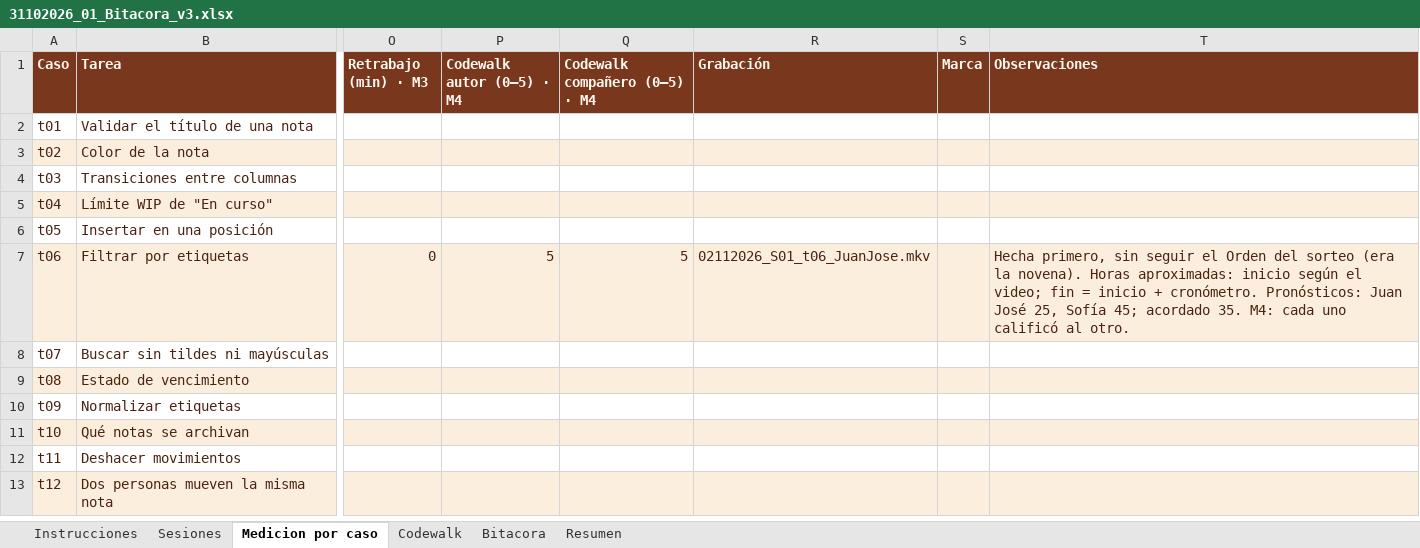
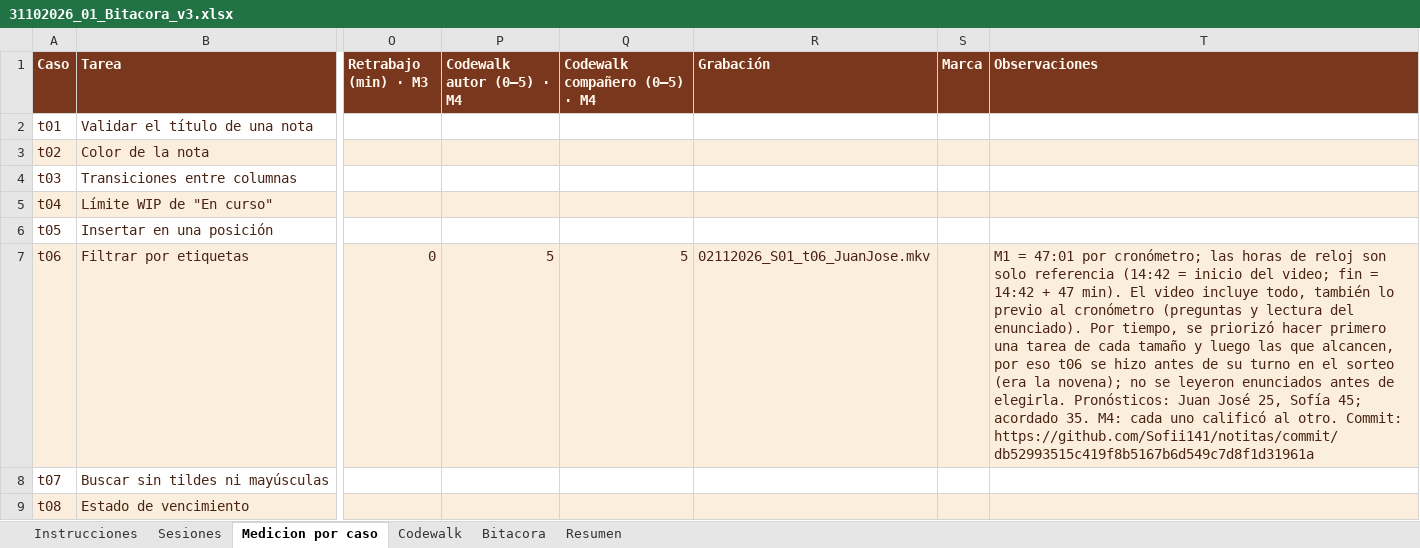
Before and after one commit to Sofii141/notitas, an Excel workbook: 05 - Ciclos y bitacora/31102026_01_Bitacora_v3.xlsx, sheet Medicion por caso, drawn as a sheet; only a part is shown, gaps mark what is left out; the shorter side is filled out with more unchanged rows; values as stored, in another font and other column widths than the file's, no borders; conditional formats not drawn; the diff names each change by its address in the sheet, - before the commit and + after, or states it on an @@ line.

```diff
--- a/05 - Ciclos y bitacora/31102026_01_Bitacora_v3.xlsx (sheet Medicion por caso)
+++ b/05 - Ciclos y bitacora/31102026_01_Bitacora_v3.xlsx (sheet Medicion por caso)
-T7 (Observaciones): Hecha primero, sin seguir el Orden del sorteo (era la novena). Horas aproximadas: inicio según el video; fin = inicio + cronómetro. Pronósticos: Juan José 25, Sofía 45; acordado 35. M4: cada uno calificó al otro.
+T7 (Observaciones): M1 = 47:01 por cronómetro; las horas de reloj son solo referencia (14:42 = inicio del video; fin = 14:42 + 47 min). El video incluye todo, también lo previo al cronómetro (preguntas y lectura del enunciado). Por tiempo, se priorizó hacer primero una tarea de cada tamaño y luego las que alcancen, por eso t06 se hizo antes de su turno en el sorteo (era la novena); no se leyeron enunciados antes de elegirla. Pronósticos: Juan José 25, Sofía 45; acordado 35. M4: cada uno calificó al otro. Commit: https://github.com/Sofii141/notitas/commit/db52993515c419f8b5167b6d549c7d8f1d31961a
```
Also changed, not shown: sheet Sesiones, 6 other files.
